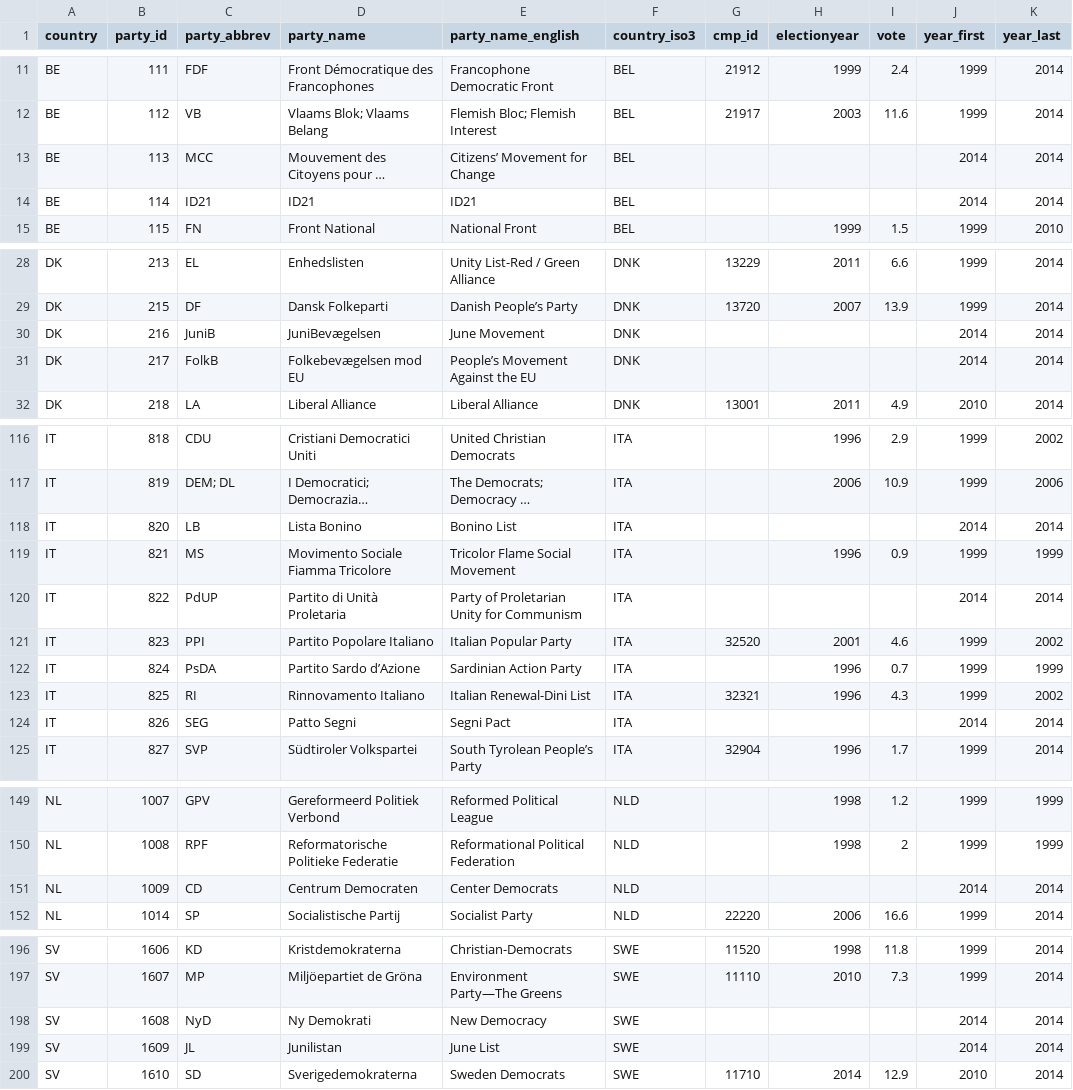
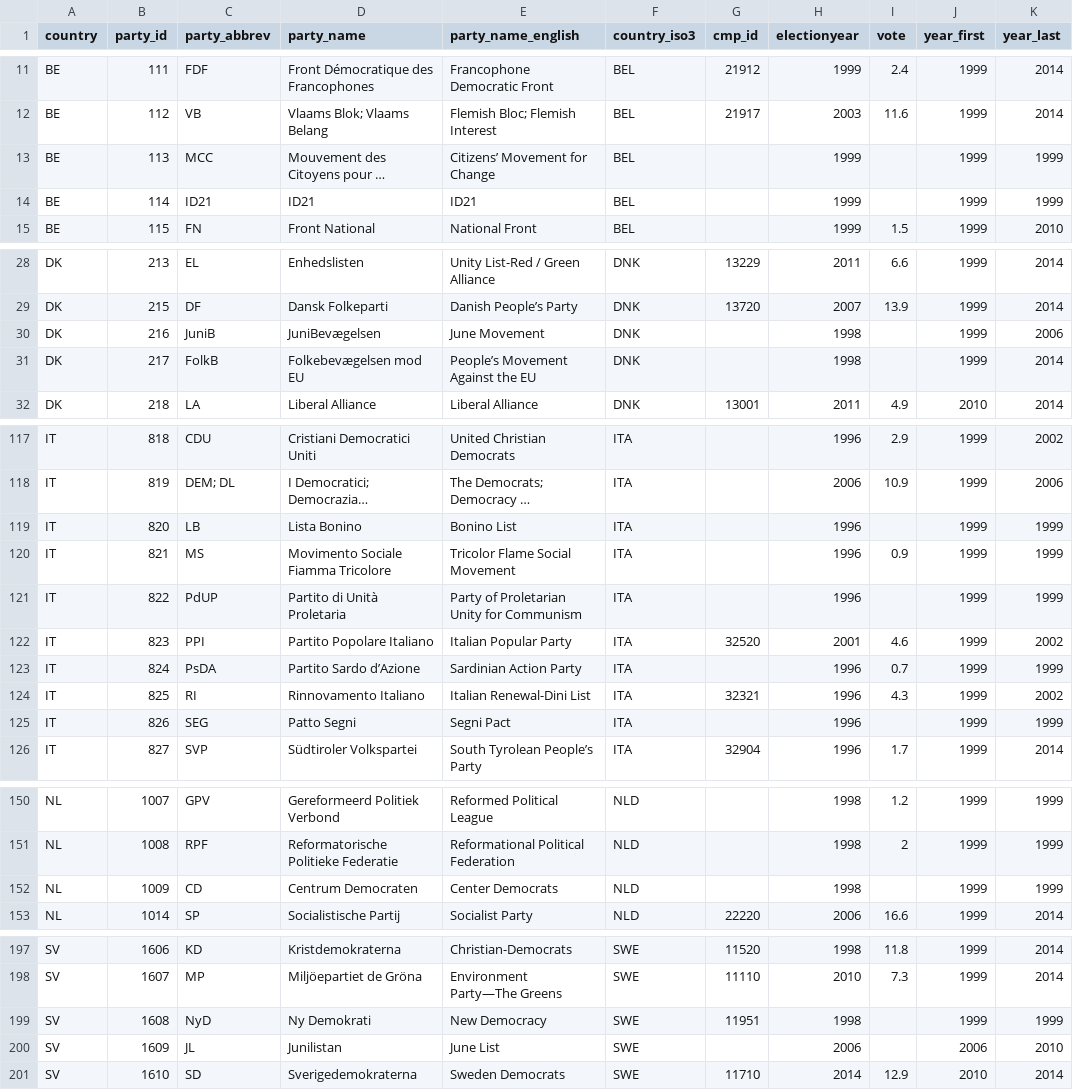
Before and after one commit to hdigital/partyfactsdata, a CSV file: import/ches/ches-2014/ches.csv, drawn as a sheet; only a part is shown, gaps mark what is left out; long unchanged cells end in …; addresses are those after the commit; the diff covers the shown part only; the diff names each change by its address in the sheet, - before the commit and + after, or states it on an @@ line.

```diff
--- a/import/ches/ches-2014/ches.csv
+++ b/import/ches/ches-2014/ches.csv
-H13:H14 (electionyear): (empty)
+H13:H14 (electionyear): 1999
-J13:J14 (year_first): 2014
+J13:J14 (year_first): 1999
-K13:K14 (year_last): 2014
+K13:K14 (year_last): 1999
-H30:H31 (electionyear): (empty)
+H30:H31 (electionyear): 1998
-J30:J31 (year_first): 2014
+J30:J31 (year_first): 1999
-K30 (year_last): 2014
+K30 (year_last): 2006
-H119 (electionyear): (empty)
+H119 (electionyear): 1996
-J119 (year_first): 2014
+J119 (year_first): 1999
-K119 (year_last): 2014
+K119 (year_last): 1999
-H121 (electionyear): (empty)
+H121 (electionyear): 1996
-J121 (year_first): 2014
+J121 (year_first): 1999
-K121 (year_last): 2014
+K121 (year_last): 1999
-H125 (electionyear): (empty)
+H125 (electionyear): 1996
-J125 (year_first): 2014
+J125 (year_first): 1999
-K125 (year_last): 2014
+K125 (year_last): 1999
-H152 (electionyear): (empty)
+H152 (electionyear): 1998
-J152 (year_first): 2014
+J152 (year_first): 1999
-K152 (year_last): 2014
+K152 (year_last): 1999
-G199 (cmp_id): (empty)
+G199 (cmp_id): 11951
-H199 (electionyear): (empty)
+H199 (electionyear): 1998
-J199 (year_first): 2014
+J199 (year_first): 1999
-K199 (year_last): 2014
+K199 (year_last): 1999
-H200 (electionyear): (empty)
+H200 (electionyear): 2006
-J200 (year_first): 2014
+J200 (year_first): 2006
-K200 (year_last): 2014
+K200 (year_last): 2010
```
Also changed, not shown: 1 added row and 48 edited cells elsewhere in this file, import/ches/ches-2014/ches-parties.csv, import/ches/ches-2014/ches-party-info.csv, 10 other files.
